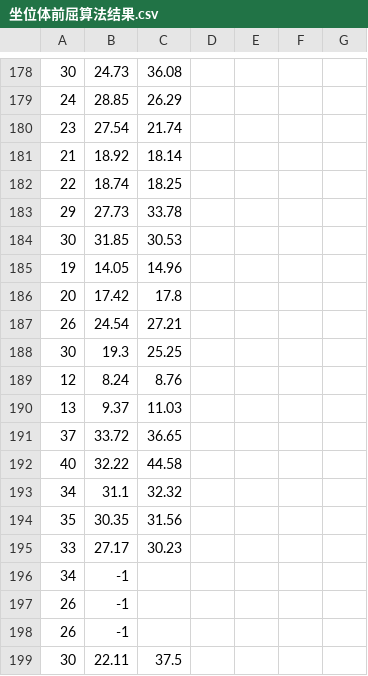
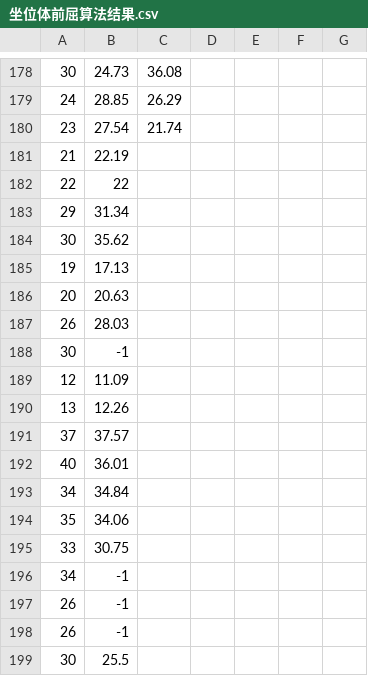
Before and after one commit to CoderJackZhu/sit_reach_openpose, a CSV file: 坐位体前屈算法结果.csv, drawn as a sheet; only a part is shown, gaps mark what is left out; the diff covers the shown part only.

```diff
--- a/坐位体前屈算法结果.csv
+++ b/坐位体前屈算法结果.csv
@@ -180,17 +180,17 @@
 23,27.54,21.74,,,,
-21,18.92,18.14,,,,
-22,18.74,18.25,,,,
-29,27.73,33.78,,,,
-30,31.85,30.53,,,,
-19,14.05,14.96,,,,
-20,17.42,17.8,,,,
-26,24.54,27.21,,,,
-30,19.3,25.25,,,,
-12,8.24,8.76,,,,
-13,9.37,11.03,,,,
-37,33.72,36.65,,,,
-40,32.22,44.58,,,,
-34,31.1,32.32,,,,
-35,30.35,31.56,,,,
-33,27.17,30.23,,,,
+21,22.19,,,,,
+22,22,,,,,
+29,31.34,,,,,
+30,35.62,,,,,
+19,17.13,,,,,
+20,20.63,,,,,
+26,28.03,,,,,
+30,-1,,,,,
+12,11.09,,,,,
+13,12.26,,,,,
+37,37.57,,,,,
+40,36.01,,,,,
+34,34.84,,,,,
+35,34.06,,,,,
+33,30.75,,,,,
 34,-1,,,,,
@@ -198,2 +198,2 @@
 26,-1,,,,,
-30,22.11,37.5,,,,
+30,25.5,,,,,
```
Also changed, not shown: 4 added rows, 4 removed rows and 120 edited cells elsewhere in this file, sit.csv, 3 other files.
